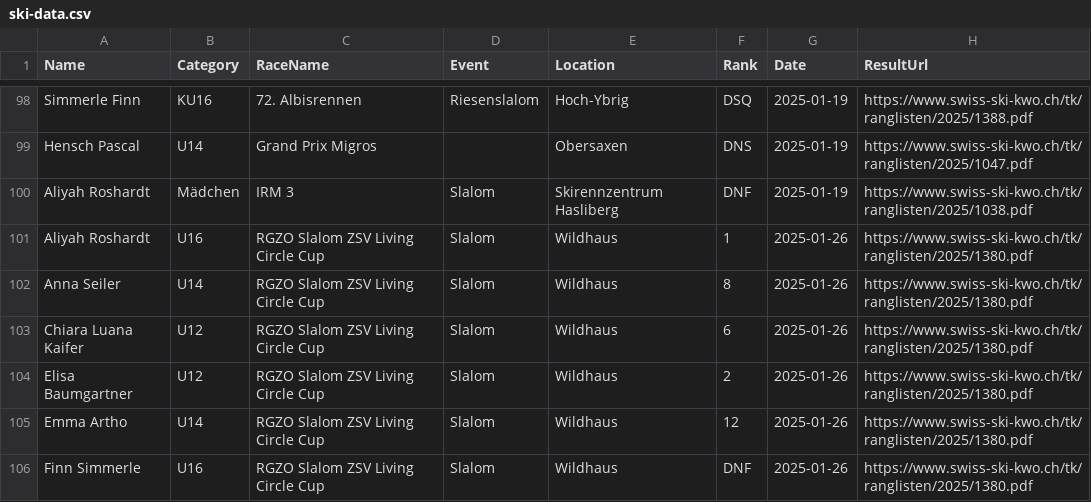
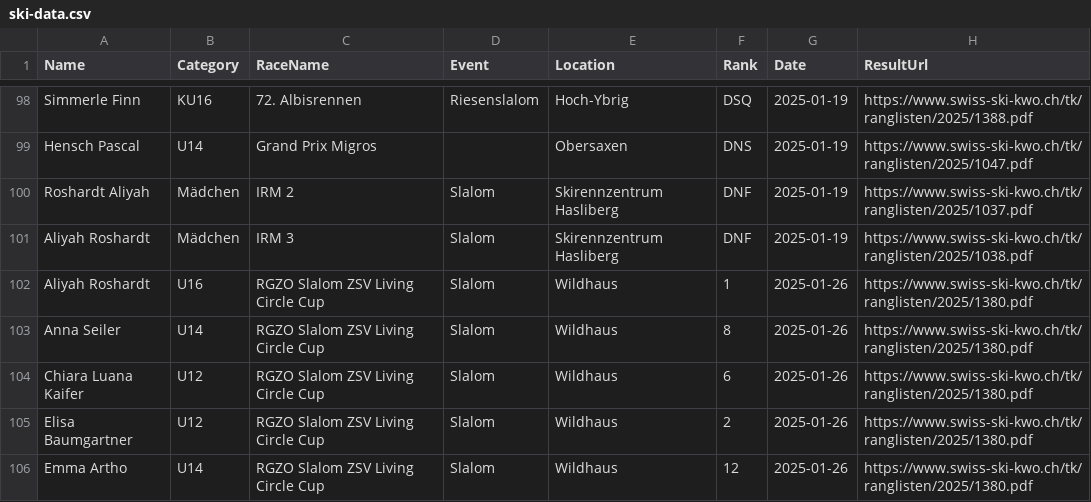
Before and after one commit to balint-miklos/ski-results, a CSV file: data/ski-data.csv, drawn as a sheet; only a part is shown, gaps mark what is left out; the shorter side is filled out with more unchanged rows.

```diff
--- a/data/ski-data.csv
+++ b/data/ski-data.csv
@@ -99,2 +99,3 @@ Simmerle Finn,KU16,72. Albisrennen,Riesenslalom,Hoch-Ybrig,DSQ,2025-01-19,https:
 Hensch Pascal,U14,Grand Prix Migros,,Obersaxen,DNS,2025-01-19,https://www.swiss-ski-kwo.ch/tk/ranglisten/2025/1047.pdf
+Roshardt Aliyah,Mädchen,IRM 2,Slalom,Skirennzentrum Hasliberg,DNF,2025-01-19,https://www.swiss-ski-kwo.ch/tk/ranglisten/2025/1037.pdf
 Aliyah Roshardt,Mädchen,IRM 3,Slalom,Skirennzentrum Hasliberg,DNF,2025-01-19,https://www.swiss-ski-kwo.ch/tk/ranglisten/2025/1038.pdf
```
Also changed, not shown: 2 other files.
